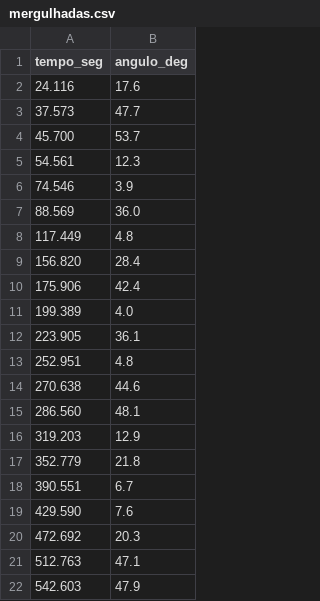
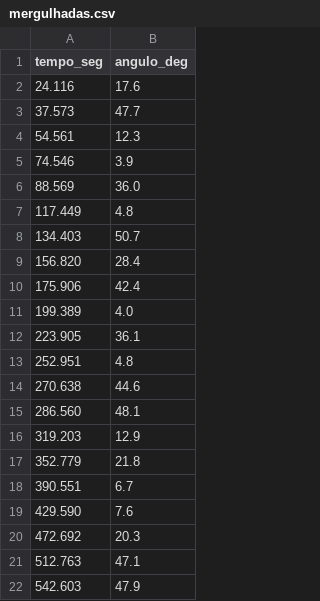
Before and after one commit to luiz-fll/fisica-experimental-f359, a CSV file: final/dados/alcool70_dia2/mergulhadas.csv, drawn as a sheet.

```diff
--- a/final/dados/alcool70_dia2/mergulhadas.csv
+++ b/final/dados/alcool70_dia2/mergulhadas.csv
@@ -3,3 +3,2 @@ tempo_seg,angulo_deg
 37.573,47.7
-45.700,53.7
 54.561,12.3
@@ -8,2 +7,3 @@ tempo_seg,angulo_deg
 117.449,4.8
+134.403,50.7
 156.820,28.4
```
Also changed, not shown: final/dados/agua_dia3/massa.csv, final/dados/alcool70_dia1/mergulhadas.csv, 6 other files.
